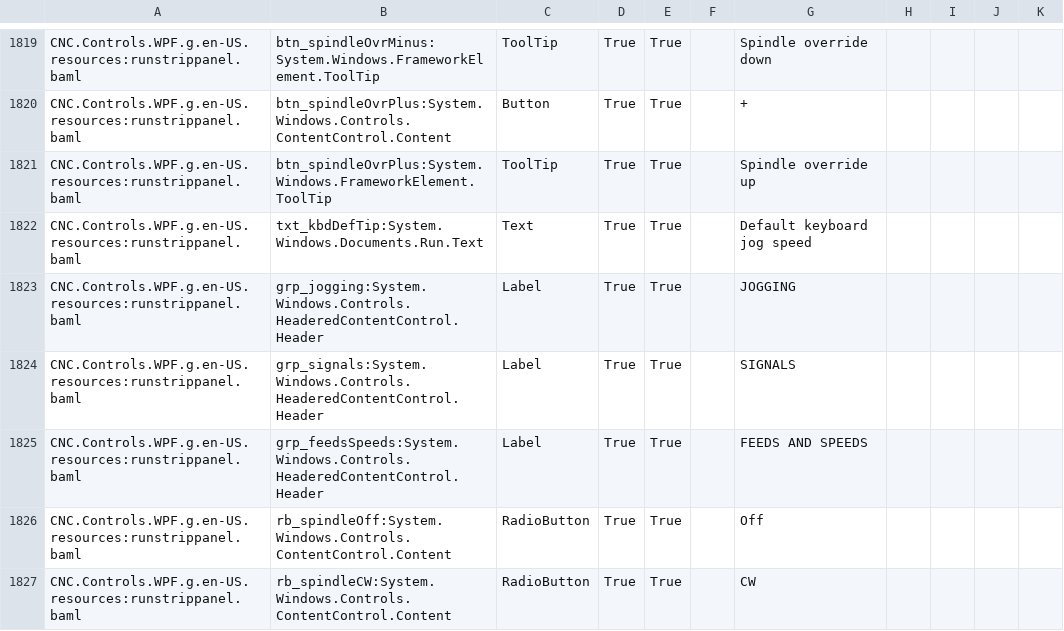
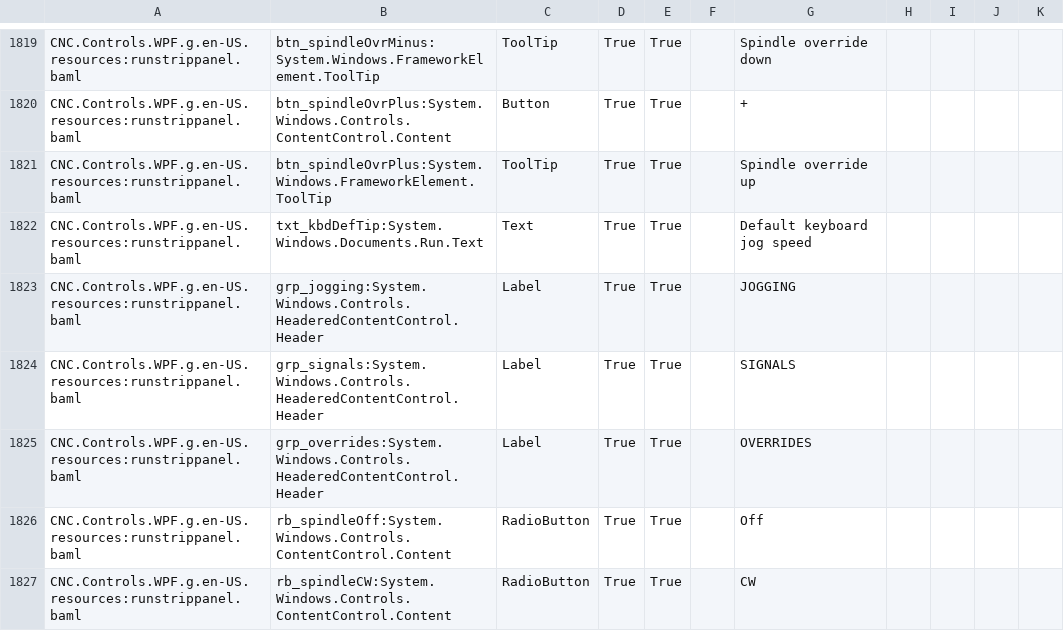
Before and after one commit to ioSenderV2/ioSender, a CSV file: Locale/de-DE/csv/CNC.Controls.WPF.resources.de-DE.csv, drawn as a sheet; only a part is shown, gaps mark what is left out.

```diff
--- a/Locale/de-DE/csv/CNC.Controls.WPF.resources.de-DE.csv
+++ b/Locale/de-DE/csv/CNC.Controls.WPF.resources.de-DE.csv
@@ -1824,3 +1824,3 @@ CNC.Controls.WPF.g.en-US.resources:runstrippanel.baml,grp_jogging:System.Windows
 CNC.Controls.WPF.g.en-US.resources:runstrippanel.baml,grp_signals:System.Windows.Controls.HeaderedContentControl.Header,Label,True,True,,SIGNALS
-CNC.Controls.WPF.g.en-US.resources:runstrippanel.baml,grp_feedsSpeeds:System.Windows.Controls.HeaderedContentControl.Header,Label,True,True,,FEEDS AND SPEEDS
+CNC.Controls.WPF.g.en-US.resources:runstrippanel.baml,grp_overrides:System.Windows.Controls.HeaderedContentControl.Header,Label,True,True,,OVERRIDES
 CNC.Controls.WPF.g.en-US.resources:runstrippanel.baml,rb_spindleOff:System.Windows.Controls.ContentControl.Content,RadioButton,True,True,,Off
```
Also changed, not shown: Locale/en-US/csv/CNC.Controls.WPF.resources.en-US.csv, Locale/hu-HU/csv/CNC.Controls.WPF.resources.hu-HU.csv, 6 other files.
